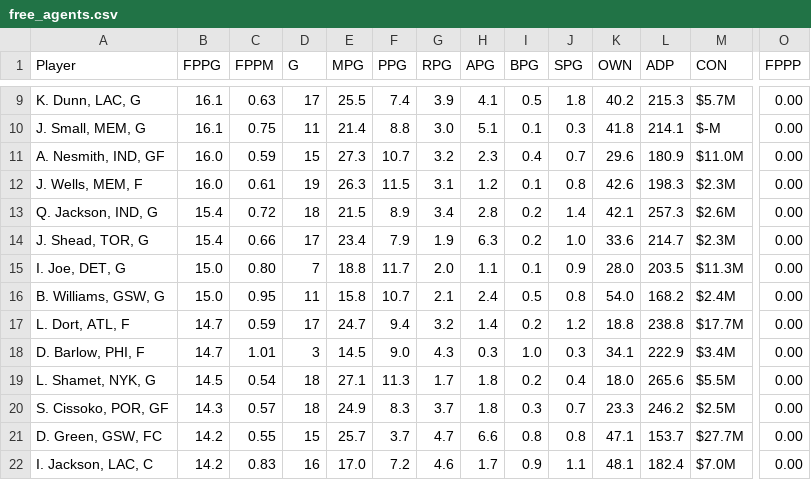
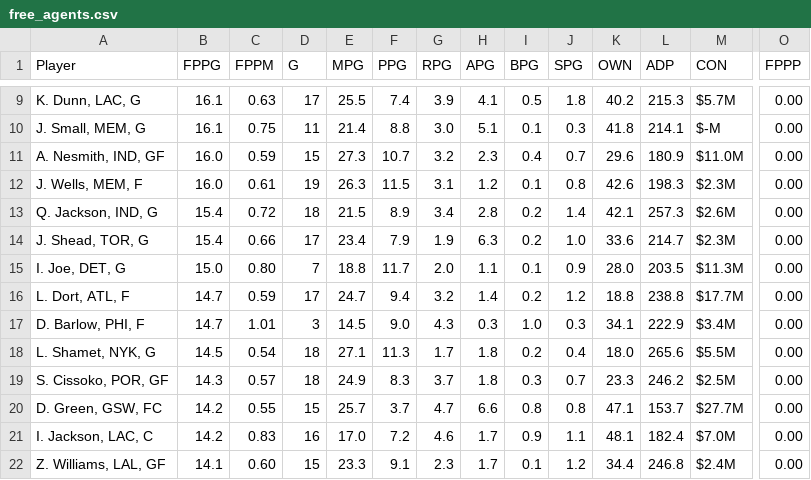
Before and after one commit to fedecast/SandC_draft, a CSV file: data/free_agents.csv, drawn as a sheet; only a part is shown, gaps mark what is left out; the shorter side is filled out with more unchanged rows; rows hold the shown columns only; the diff names each change by its address in the sheet, - before the commit and + after, or states it on an @@ line.

```diff
--- a/data/free_agents.csv
+++ b/data/free_agents.csv
-row 16: B. Williams, GSW, G | 15.0 | 0.95 | 11 | 15.8 | 10.7 | 2.1 | 2.4 | 0.5 | 0.8 | 54.0 | 168.2 | $2.4M | 0.00
```
Also changed, not shown: 4 other files.
